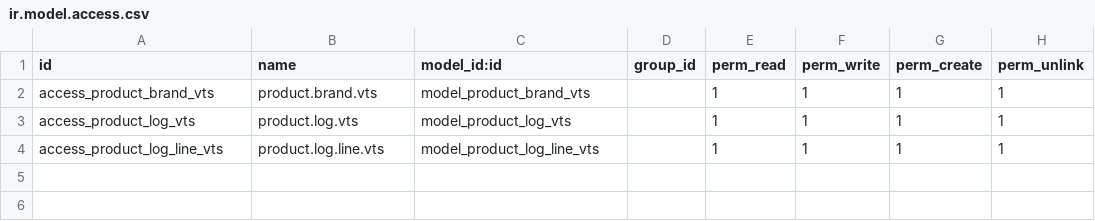
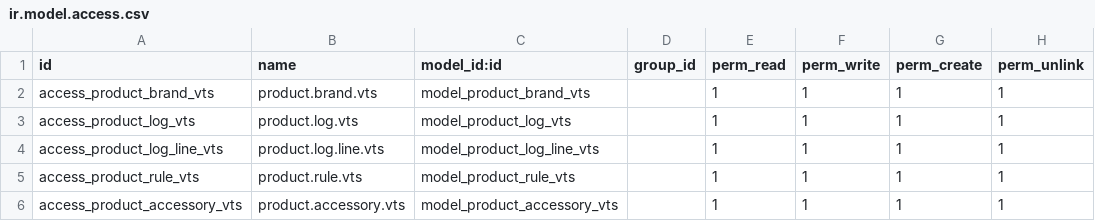
Before and after one commit to yaxitj-afk/product_auto_linking, a CSV file: product_auto_linking/security/ir.model.access.csv, drawn as a sheet.

```diff
--- a/product_auto_linking/security/ir.model.access.csv
+++ b/product_auto_linking/security/ir.model.access.csv
@@ -4 +4,3 @@ access_product_log_vts,product.log.vts,model_product_log_vts,,1,1,1,1
 access_product_log_line_vts,product.log.line.vts,model_product_log_line_vts,,1,1,1,1
+access_product_rule_vts,product.rule.vts,model_product_rule_vts,,1,1,1,1
+access_product_accessory_vts,product.accessory.vts,model_product_accessory_vts,,1,1,1,1
```
Also changed, not shown: 12 other files.
